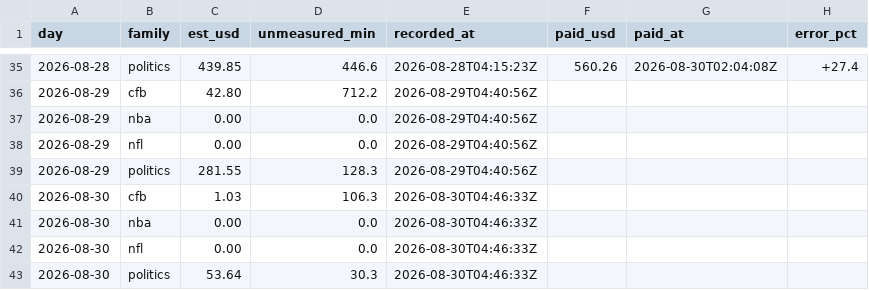
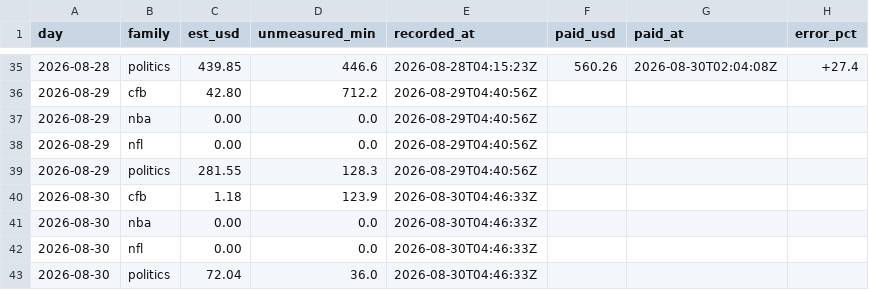
Before and after one commit to christophercox2-boop/liquidity-rewards, a CSV file: data/estimates.csv, drawn as a sheet; only a part is shown, gaps mark what is left out.

Commit message:
estimates: 2 rows [skip ci]

```diff
--- a/data/estimates.csv
+++ b/data/estimates.csv
@@ -39,5 +39,5 @@ day,family,est_usd,unmeasured_min,recorded_at,paid_usd,paid_at,error_pct
 2026-08-29,politics,281.55,128.3,2026-08-29T04:40:56Z,,,
-2026-08-30,cfb,1.03,106.3,2026-08-30T04:46:33Z,,,
+2026-08-30,cfb,1.18,123.9,2026-08-30T04:46:33Z,,,
 2026-08-30,nba,0.00,0.0,2026-08-30T04:46:33Z,,,
 2026-08-30,nfl,0.00,0.0,2026-08-30T04:46:33Z,,,
-2026-08-30,politics,53.64,30.3,2026-08-30T04:46:33Z,,,
+2026-08-30,politics,72.04,36.0,2026-08-30T04:46:33Z,,,
```
